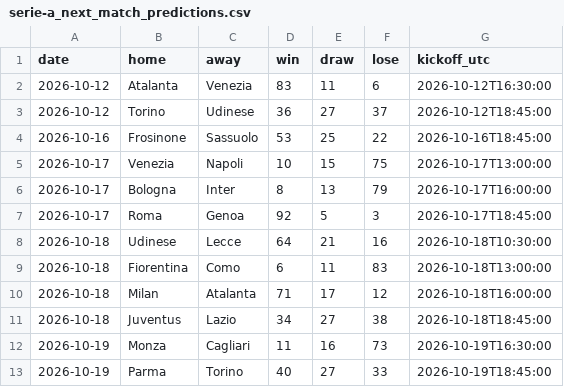
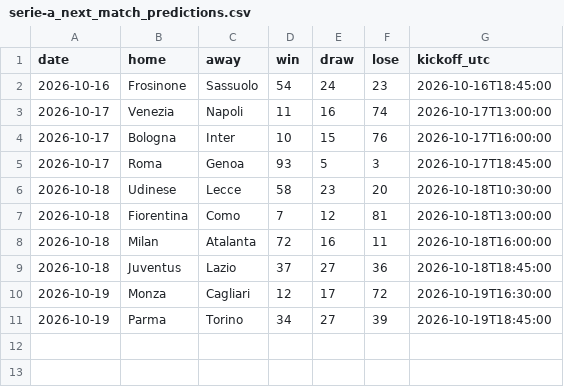
Before and after one commit to joshmartinecon/epl-forecast, a CSV file: data/serie-a_next_match_predictions.csv, drawn as a sheet.

```diff
--- a/data/serie-a_next_match_predictions.csv
+++ b/data/serie-a_next_match_predictions.csv
@@ -1,13 +1,11 @@
 "date","home","away","win","draw","lose","kickoff_utc"
-2026-10-12,"Atalanta","Venezia",83,11,6,"2026-10-12T16:30:00"
-2026-10-12,"Torino","Udinese",36,27,37,"2026-10-12T18:45:00"
-2026-10-16,"Frosinone","Sassuolo",53,25,22,"2026-10-16T18:45:00"
-2026-10-17,"Venezia","Napoli",10,15,75,"2026-10-17T13:00:00"
-2026-10-17,"Bologna","Inter",8,13,79,"2026-10-17T16:00:00"
-2026-10-17,"Roma","Genoa",92,5,3,"2026-10-17T18:45:00"
-2026-10-18,"Udinese","Lecce",64,21,16,"2026-10-18T10:30:00"
-2026-10-18,"Fiorentina","Como",6,11,83,"2026-10-18T13:00:00"
-2026-10-18,"Milan","Atalanta",71,17,12,"2026-10-18T16:00:00"
-2026-10-18,"Juventus","Lazio",34,27,38,"2026-10-18T18:45:00"
-2026-10-19,"Monza","Cagliari",11,16,73,"2026-10-19T16:30:00"
-2026-10-19,"Parma","Torino",40,27,33,"2026-10-19T18:45:00"
+2026-10-16,"Frosinone","Sassuolo",54,24,23,"2026-10-16T18:45:00"
+2026-10-17,"Venezia","Napoli",11,16,74,"2026-10-17T13:00:00"
+2026-10-17,"Bologna","Inter",10,15,76,"2026-10-17T16:00:00"
+2026-10-17,"Roma","Genoa",93,5,3,"2026-10-17T18:45:00"
+2026-10-18,"Udinese","Lecce",58,23,20,"2026-10-18T10:30:00"
+2026-10-18,"Fiorentina","Como",7,12,81,"2026-10-18T13:00:00"
+2026-10-18,"Milan","Atalanta",72,16,11,"2026-10-18T16:00:00"
+2026-10-18,"Juventus","Lazio",37,27,36,"2026-10-18T18:45:00"
+2026-10-19,"Monza","Cagliari",12,17,72,"2026-10-19T16:30:00"
+2026-10-19,"Parma","Torino",34,27,39,"2026-10-19T18:45:00"
```
Also changed, not shown: data/epl_match_data.csv, data/epl_next_match_predictions.csv, 13 other files.
